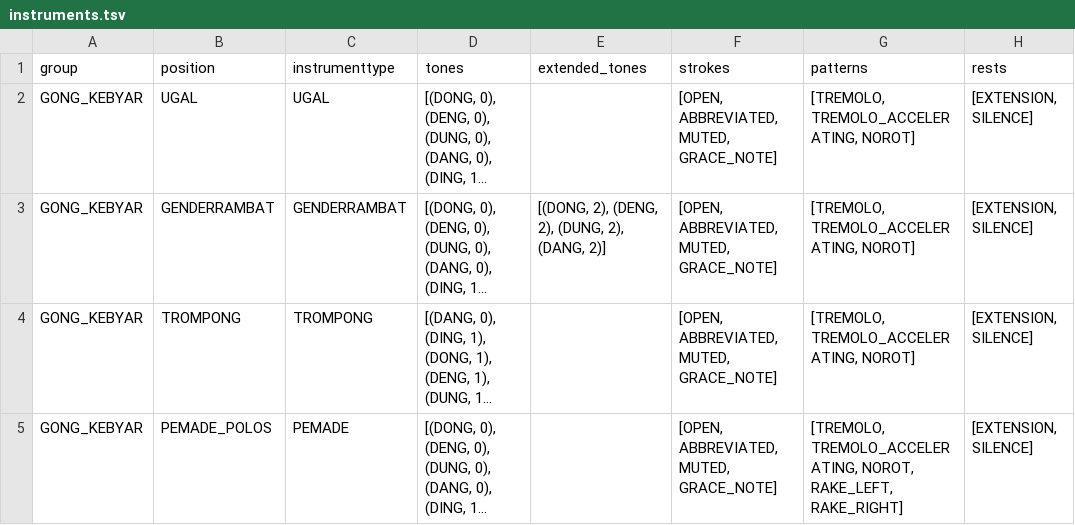
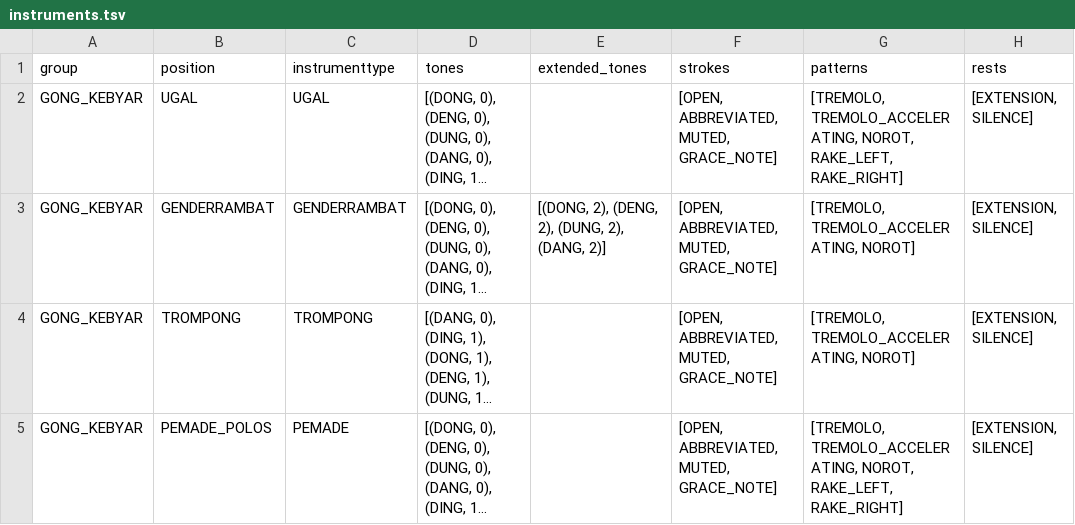
Before and after one commit to marcpaelinck/gamelan-notation, a TSV file: config/instruments/instruments.tsv, drawn as a sheet; only a part is shown; long unchanged cells end in …; the diff names each change by its address in the sheet, - before the commit and + after, or states it on an @@ line.

```diff
--- a/config/instruments/instruments.tsv
+++ b/config/instruments/instruments.tsv
-G2 (patterns): [TREMOLO, TREMOLO_ACCELERATING, NOROT]
+G2 (patterns): [TREMOLO, TREMOLO_ACCELERATING, NOROT, RAKE_LEFT, RAKE_RIGHT]
```
Also changed, not shown: 13 other files.
